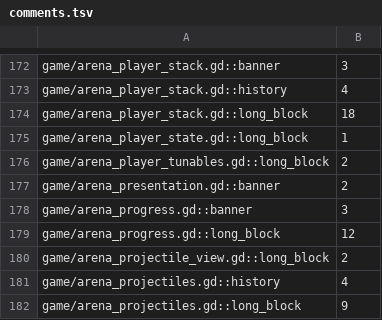
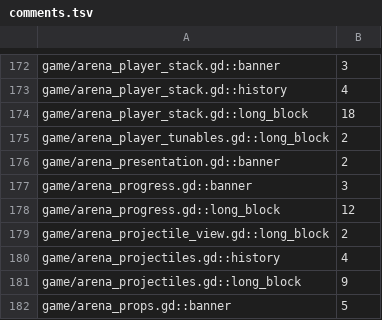
Before and after one commit to zees-games/game-fatal-contact, a TSV file: ci/efficiency/comments.tsv, drawn as a sheet; only a part is shown, gaps mark what is left out; the shorter side is filled out with more unchanged rows.

```diff
--- a/ci/efficiency/comments.tsv
+++ b/ci/efficiency/comments.tsv
@@ -174,3 +174,2 @@ game/arena_player_stack.gd::history	4
 game/arena_player_stack.gd::long_block	18
-game/arena_player_state.gd::long_block	1
 game/arena_player_tunables.gd::long_block	2
```
Also changed, not shown: 3 other files.
